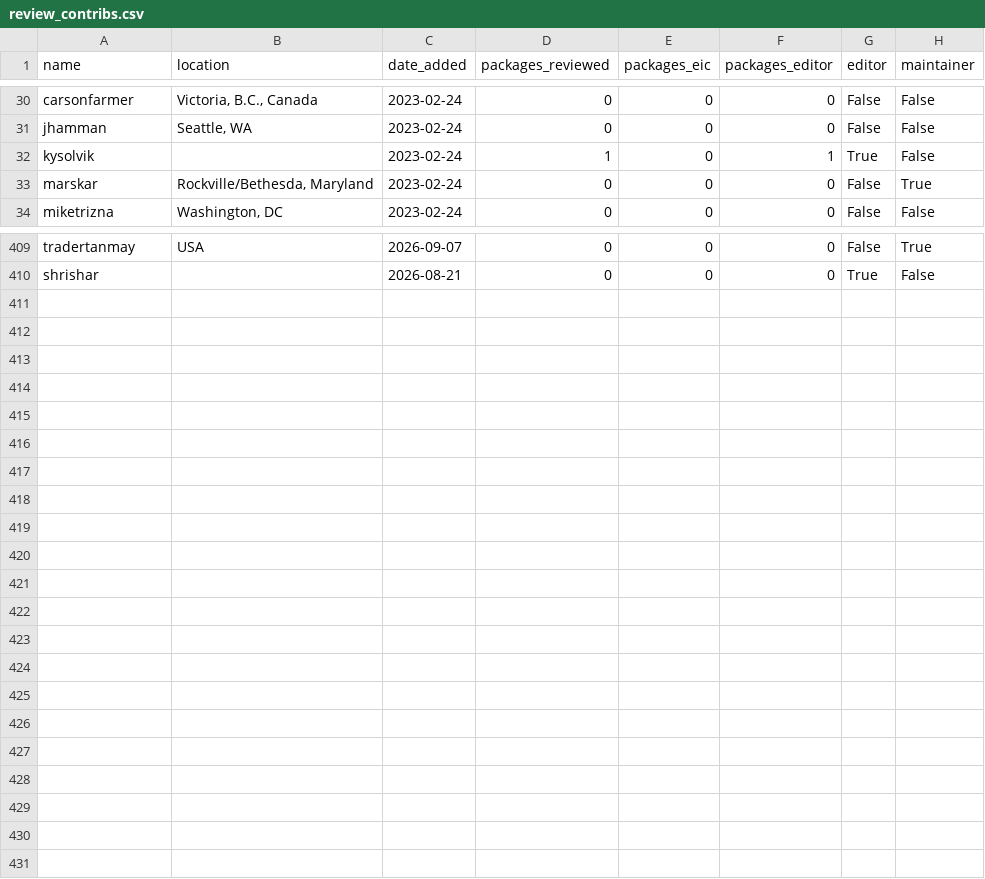
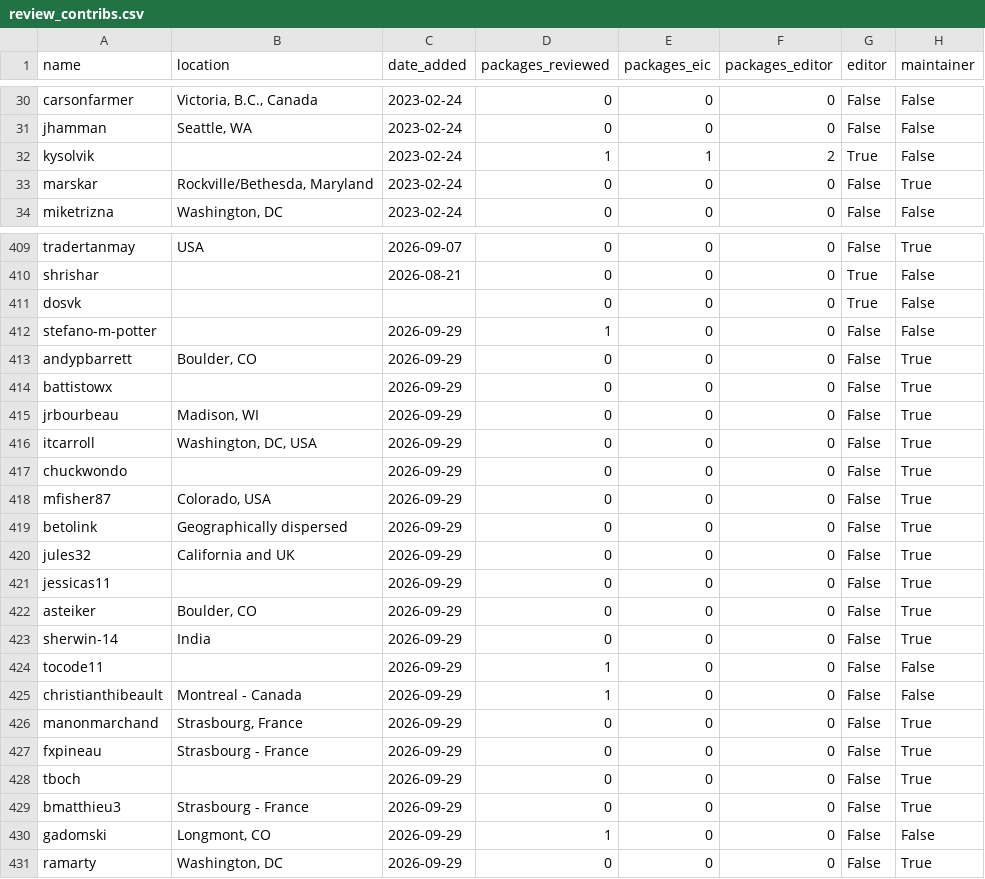
Before and after one commit to pyOpenSci/metrics, a CSV file: data/review_contribs.csv, drawn as a sheet; only a part is shown, gaps mark what is left out; the diff covers the shown part only.

```diff
--- a/data/review_contribs.csv
+++ b/data/review_contribs.csv
@@ -31,3 +31,3 @@ carsonfarmer,"Victoria, B.C., Canada",2023-02-24,0,0,0,False,False
 jhamman,"Seattle, WA",2023-02-24,0,0,0,False,False
-kysolvik,,2023-02-24,1,0,1,True,False
+kysolvik,,2023-02-24,1,1,2,True,False
 marskar,"Rockville/Bethesda, Maryland",2023-02-24,0,0,0,False,True
@@ -410 +410,22 @@ tradertanmay,USA,2026-09-07,0,0,0,False,True
 shrishar,,2026-08-21,0,0,0,True,False
+dosvk,,,0,0,0,True,False
+stefano-m-potter,,2026-09-29,1,0,0,False,False
+andypbarrett,"Boulder, CO",2026-09-29,0,0,0,False,True
+battistowx,,2026-09-29,0,0,0,False,True
+jrbourbeau,"Madison, WI",2026-09-29,0,0,0,False,True
+itcarroll,"Washington, DC, USA",2026-09-29,0,0,0,False,True
+chuckwondo,,2026-09-29,0,0,0,False,True
+mfisher87,"Colorado, USA",2026-09-29,0,0,0,False,True
+betolink,Geographically dispersed,2026-09-29,0,0,0,False,True
+jules32,California and UK,2026-09-29,0,0,0,False,True
+jessicas11,,2026-09-29,0,0,0,False,True
+asteiker,"Boulder, CO",2026-09-29,0,0,0,False,True
+sherwin-14,India,2026-09-29,0,0,0,False,True
+tocode11,,2026-09-29,1,0,0,False,False
+christianthibeault,Montreal - Canada,2026-09-29,1,0,0,False,False
+manonmarchand,"Strasbourg, France",2026-09-29,0,0,0,False,True
+fxpineau,Strasbourg - France,2026-09-29,0,0,0,False,True
+tboch,,2026-09-29,0,0,0,False,True
+bmatthieu3,Strasbourg - France,2026-09-29,0,0,0,False,True
+gadomski,"Longmont, CO",2026-09-29,1,0,0,False,False
+ramarty,"Washington, DC",2026-09-29,0,0,0,False,True
```
Also changed, not shown: 9 edited cells elsewhere in this file, data/package_data.csv, data/review_presubmissions.csv, 2 other files.
